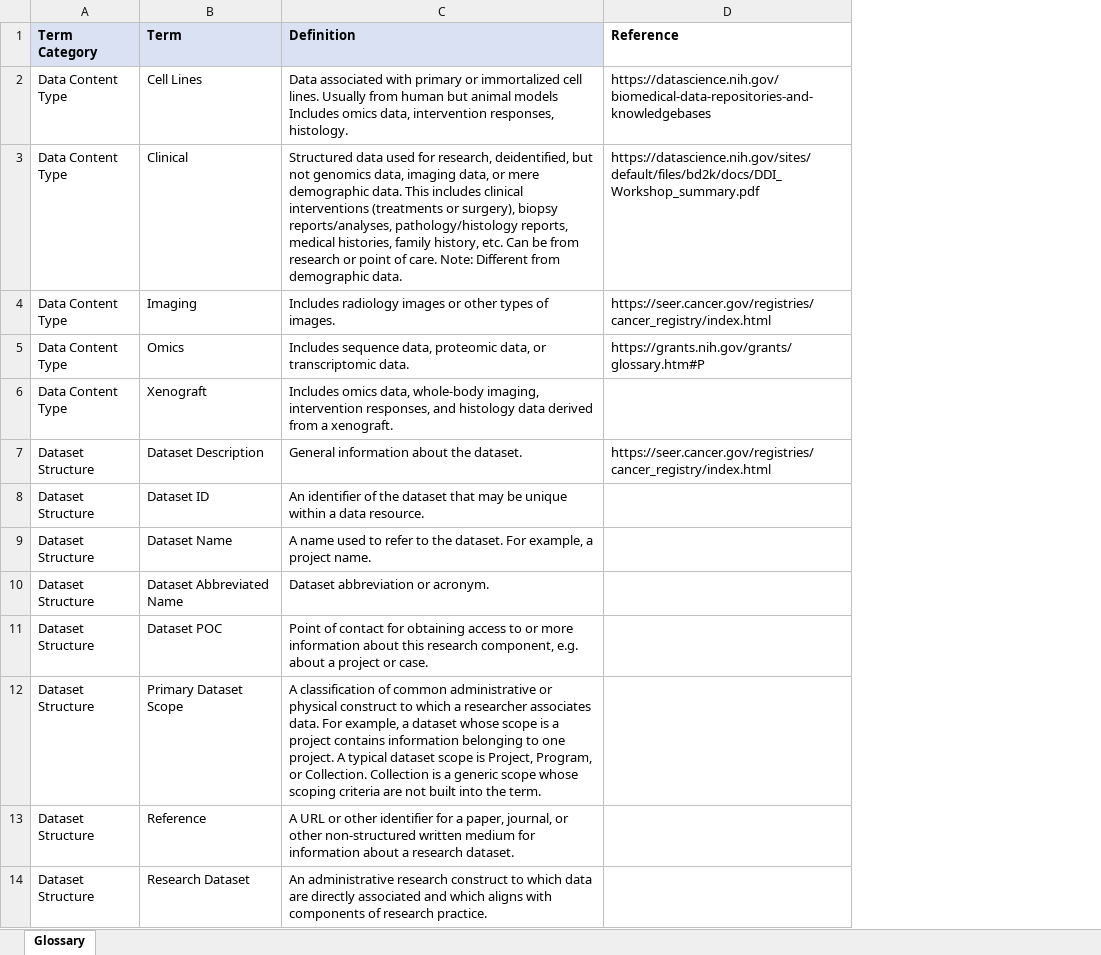
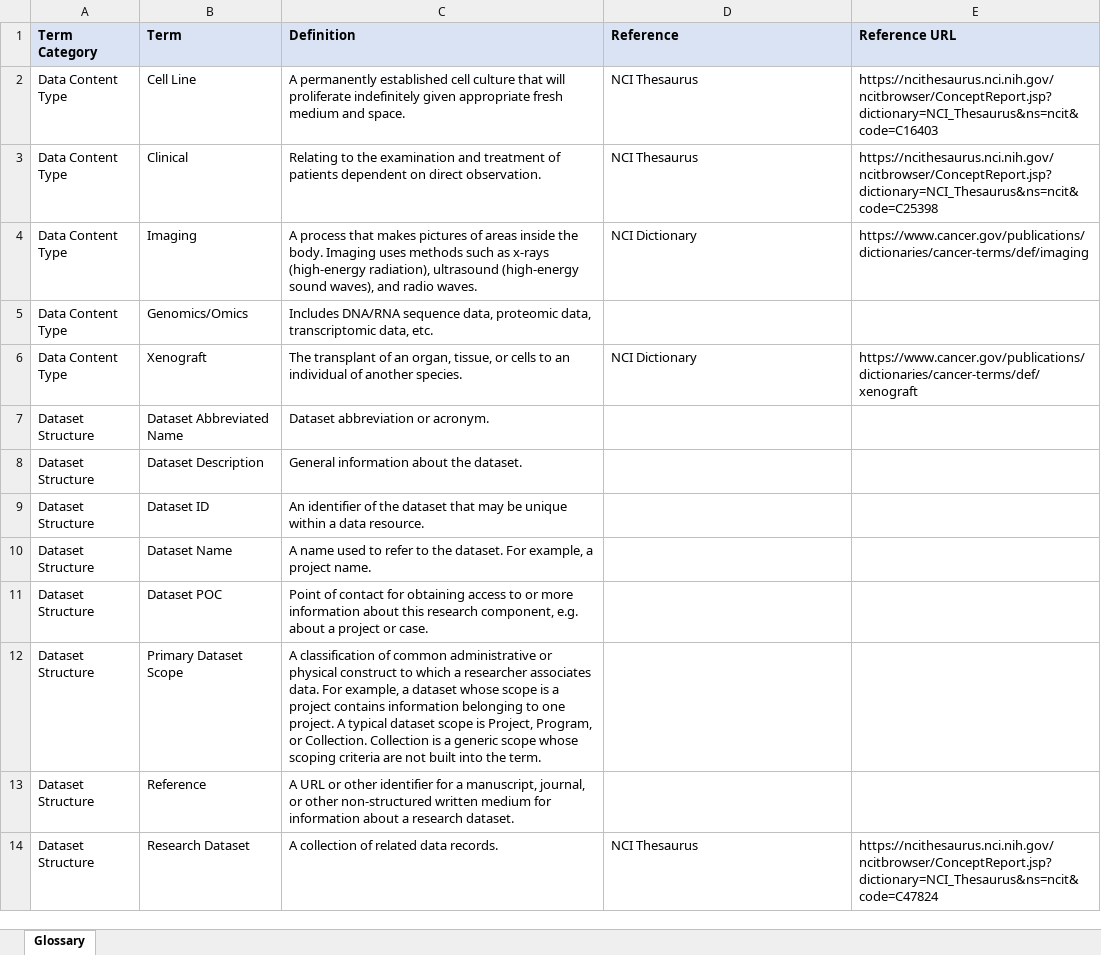
Before and after one commit to CBIIT/CCDC-ETL, an Excel workbook: data_files/Glossary.xlsm, sheet Glossary, drawn as a sheet; only a part is shown; values as stored, in another font and other column widths than the file's, no borders; addresses are those after the commit; the diff covers the shown part only; the diff names each change by its address in the sheet, - before the commit and + after, or states it on an @@ line.

Commit message:
Update documentation search to include new content for glossary page

```diff
--- a/data_files/Glossary.xlsm (sheet Glossary)
+++ b/data_files/Glossary.xlsm (sheet Glossary)
+column E (Reference URL), rows 2-6: https://ncithesaurus.nci.nih.gov/ncitbrowser/ConceptReport.jsp?dictionary=NCI_Thesaurus&ns=ncit&code=C16403 | https://ncithesaurus.nci.nih.gov/ncitbrowser/ConceptReport.jsp?dictionary=NCI_Thesaurus&ns=ncit&code=C25398 | https://www.cancer.gov/publications/dictionaries/cancer-terms/def/imaging |  | https://www.cancer.gov/publications/dictionaries/cancer-terms/def/xenograft; row 14: https://ncithesaurus.nci.nih.gov/ncitbrowser/ConceptReport.jsp?dictionary=NCI_Thesaurus&ns=ncit&code=C47824
-D1 fill: none
+D1 fill: #DAE3F3
-B2 (Term): Cell Lines
+B2 (Term): Cell Line
-C2 (Definition): Data associated with primary or immortalized cell lines. Usually from human but animal models Includes omics data, intervention responses, histology.
+C2 (Definition): A permanently established cell culture that will proliferate indefinitely given appropriate fresh medium and space.
-D2 (Reference): https://datascience.nih.gov/biomedical-data-repositories-and-knowledgebases
+D2 (Reference): NCI Thesaurus
-C3 (Definition): Structured data used for research, deidentified, but not genomics data, imaging data, or mere demographic data. This includes clinical interventions (treatments or surgery), biopsy reports/analyses, pathology/histology reports, medical histories, family history, etc. Can be from research or point of care. Note: Different from demographic data.
+C3 (Definition): Relating to the examination and treatment of patients dependent on direct observation.
-D3 (Reference): https://datascience.nih.gov/sites/default/files/bd2k/docs/DDI_Workshop_summary.pdf
+D3 (Reference): NCI Thesaurus
-C4 (Definition): Includes radiology images or other types of images.
+C4 (Definition): A process that makes pictures of areas inside the body. Imaging uses methods such as x-rays (high-energy radiation), ultrasound (high-energy sound waves), and radio waves.
-D4 (Reference): https://seer.cancer.gov/registries/cancer_registry/index.html
+D4 (Reference): NCI Dictionary
-B5 (Term): Omics
+B5 (Term): Genomics/Omics
-C5 (Definition): Includes sequence data, proteomic data, or transcriptomic data.
+C5 (Definition): Includes DNA/RNA sequence data, proteomic data, transcriptomic data, etc.
-D5 (Reference): https://grants.nih.gov/grants/glossary.htm#P
+D5 (Reference): (empty)
-C6 (Definition): Includes omics data, whole-body imaging, intervention responses, and histology data derived from a xenograft.
+C6 (Definition): The transplant of an organ, tissue, or cells to an individual of another species.
-D6 (Reference): (empty)
+D6 (Reference): NCI Dictionary
@@ row 10 moved to row 7: Dataset Structure @@
-D8 (Reference): https://seer.cancer.gov/registries/cancer_registry/index.html
+D8 (Reference): (empty)
-C13 (Definition): …for a paper, journal, or…
+C13 (Definition): …for a manuscript, journal, or…
-C14 (Definition): An administrative research construct to which data are directly associated and which aligns with components of research practice.
+C14 (Definition): A collection of related data records.
-D14 (Reference): (empty)
+D14 (Reference): NCI Thesaurus
```
Also changed, not shown: 3 added rows, 3 removed rows and 26 edited cells elsewhere in this sheet, 1 other file.
